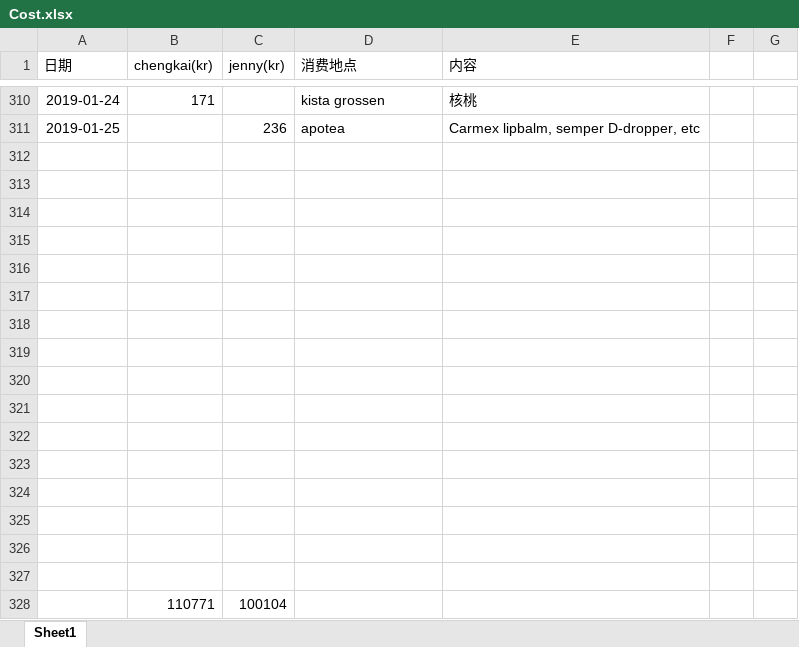
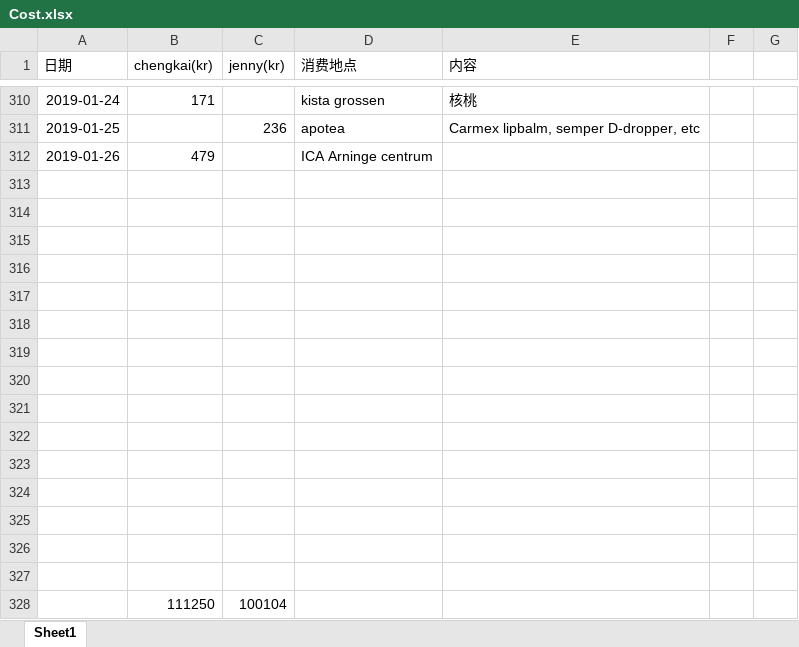
Before and after one commit to yanhuanwang/cost, an Excel workbook: Cost.xlsx, sheet Sheet1, drawn as a sheet; only a part is shown, gaps mark what is left out; values as stored, in another font and other column widths than the file's, no borders; conditional formats not drawn; removed rows and columns are numbered as before the commit, all else as after; the diff names each change by its address in the sheet, - before the commit and + after, or states it on an @@ line.

Commit message:
20190126

```diff
--- a/Cost.xlsx (sheet Sheet1)
+++ b/Cost.xlsx (sheet Sheet1)
+row 312: 2019-01-26 | 479 |  | ICA Arninge centrum
-row 328: (empty)
+row 328:  | 111250 | 100104
-row 328:  | 110771 | 100104
```
